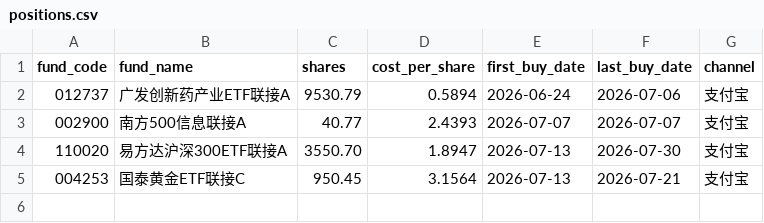
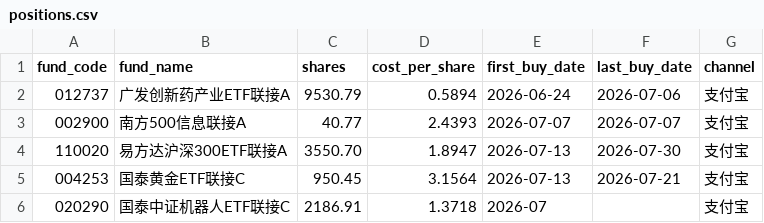
Before and after one commit to stj006/investmentFund, a CSV file: config/positions.csv, drawn as a sheet.

Commit message:
refactor: 新增机器人基金

```diff
--- a/config/positions.csv
+++ b/config/positions.csv
@@ -5 +5,2 @@ fund_code,fund_name,shares,cost_per_share,first_buy_date,last_buy_date,channel
 004253,国泰黄金ETF联接C,950.45,3.1564,2026-07-13,2026-07-21,支付宝
+020290,国泰中证机器人ETF联接C,2186.91,1.3718,2026-07,,支付宝
```
